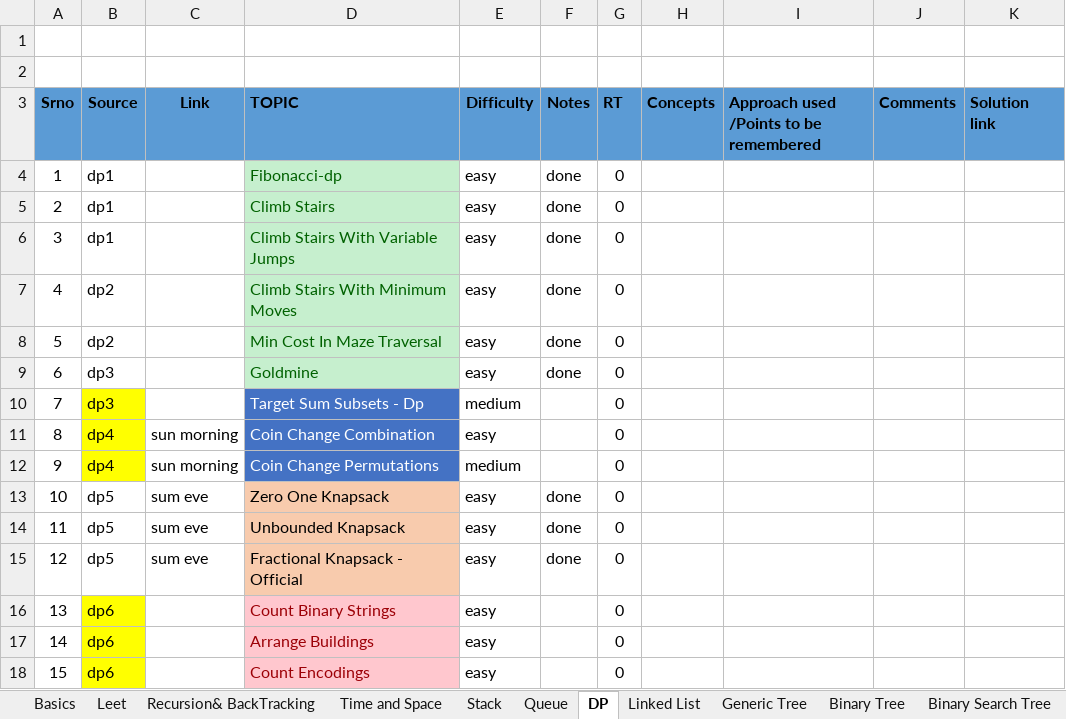
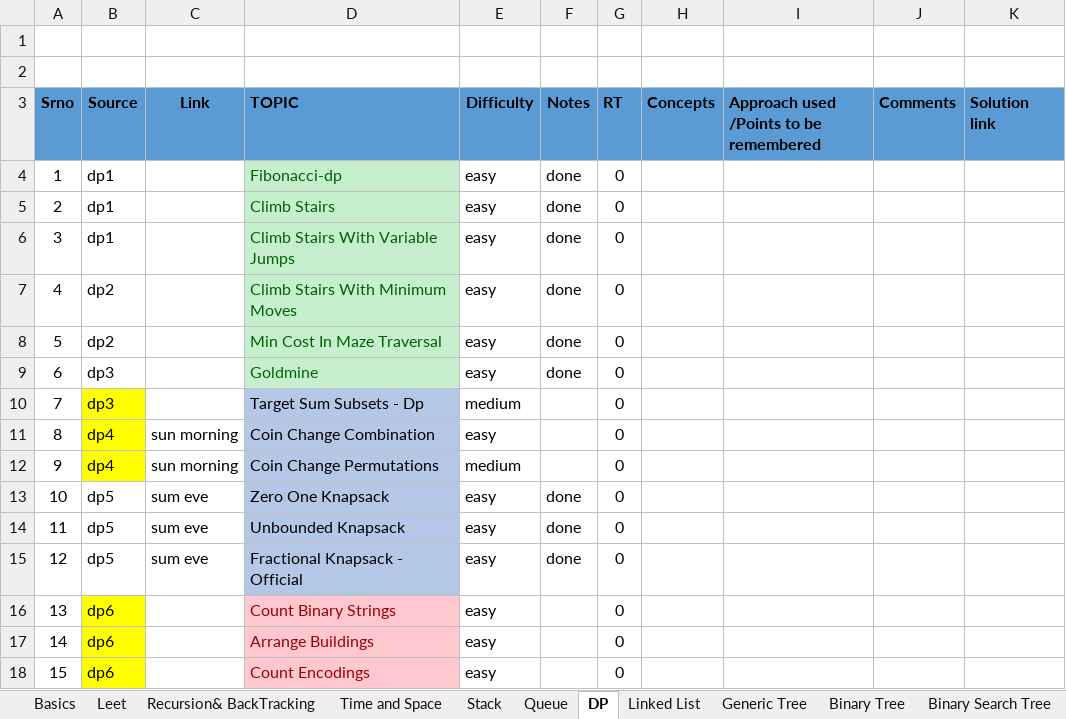
Before and after one commit to spartan4cs/CP, an Excel workbook: QuestionList_Level1.xlsx, sheet DP, drawn as a sheet; only a part is shown; values as stored, in another font and other column widths than the file's, no borders; the diff names each change by its address in the sheet, - before the commit and + after, or states it on an @@ line.

Commit message:
Updated code on timestamp:   08-07-2021 -  2:42:05.12

```diff
--- a/QuestionList_Level1.xlsx (sheet DP)
+++ b/QuestionList_Level1.xlsx (sheet DP)
@@ D10:D12 fill: #4472C4 → #B4C7E7, text colour: #FFFFFF → black @@
-D13:D15 fill: #F8CBAD
+D13:D15 fill: #B4C7E7
```
